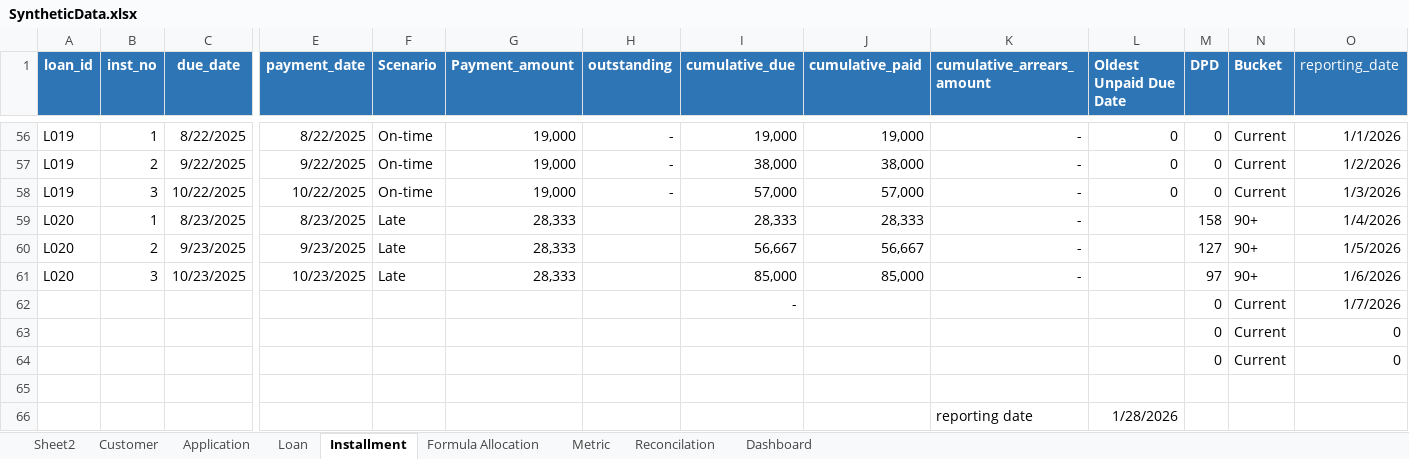
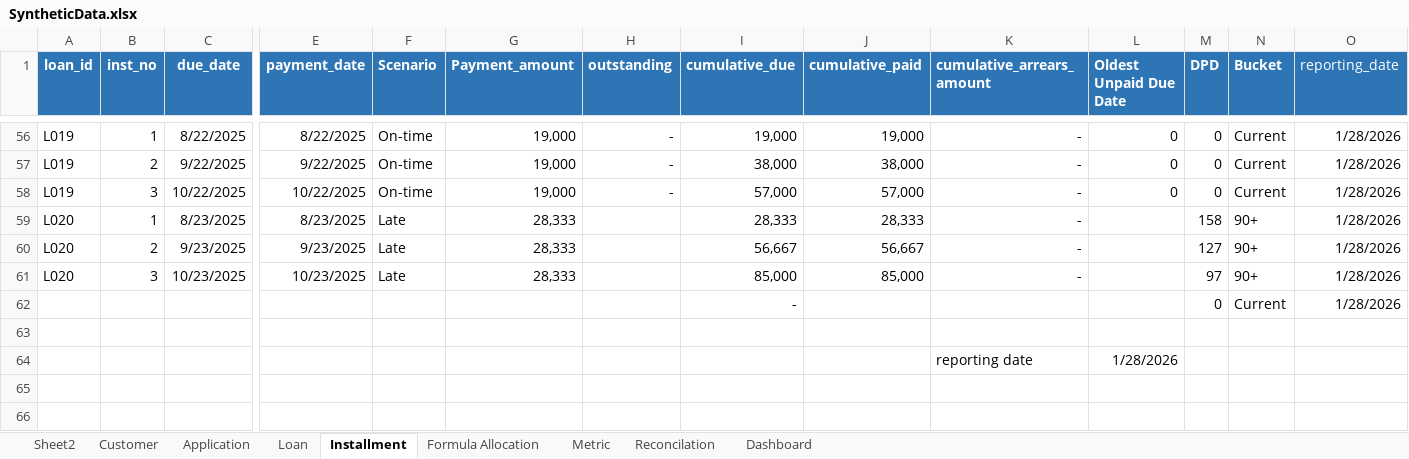
Before and after one commit to Naza1411/CreditRiskAnalysis, an Excel workbook: week_3/SyntheticData.xlsx, sheet Installment, drawn as a sheet; only a part is shown, gaps mark what is left out; values as stored, in another font and other column widths than the file's, no borders; table styles not drawn; rows hold the shown columns only; the diff covers the shown part only; the diff names each change by its address in the sheet, - before the commit and + after, or states it on an @@ line.

```diff
--- a/week_3/SyntheticData.xlsx (sheet Installment)
+++ b/week_3/SyntheticData.xlsx (sheet Installment)
-O56 (reporting_date): 1/1/2026
+O56 (reporting_date): 1/28/2026
-O57 (reporting_date): 1/2/2026
+O57 (reporting_date): 1/28/2026
-O58 (reporting_date): 1/3/2026
+O58 (reporting_date): 1/28/2026
-O59 (reporting_date): 1/4/2026
+O59 (reporting_date): 1/28/2026
-O60 (reporting_date): 1/5/2026
+O60 (reporting_date): 1/28/2026
-O61 (reporting_date): 1/6/2026
+O61 (reporting_date): 1/28/2026
-O62 (reporting_date): 1/7/2026
+O62 (reporting_date): 1/28/2026
-row 63:  |  |  |  |  |  |  |  |  |  |  | 0 | Current | 0
-row 64:  |  |  |  |  |  |  |  |  |  |  | 0 | Current | 0
```
Also changed, not shown: 53 edited cells elsewhere in this sheet, formulas that keep their value, charts or pictures, 3 other files.
